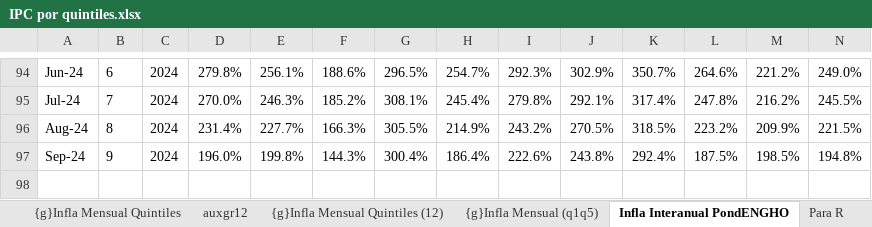
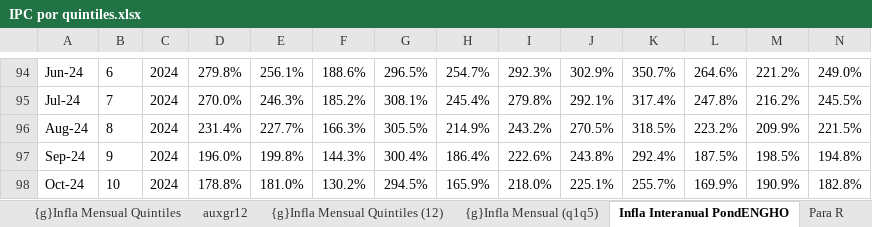
Before and after one commit to mrozada/IPCse, an Excel workbook: docs/IPC por quintiles.xlsx, sheet Infla Interanual PondENGHO, drawn as a sheet; only a part is shown, gaps mark what is left out; values as stored, in another font and other column widths than the file's, no borders; conditional formats not drawn; rows hold the shown columns only; the diff names each change by its address in the sheet, - before the commit and + after, or states it on an @@ line.

```diff
--- a/docs/IPC por quintiles.xlsx (sheet Infla Interanual PondENGHO)
+++ b/docs/IPC por quintiles.xlsx (sheet Infla Interanual PondENGHO)
+row 98: Oct-24 | 10 | 2024 | 178.8% | 181.0% | 130.2% | 294.5% | 165.9% | 218.0% | 225.1% | 255.7% | 169.9% | 190.9% | 182.8%
```
Also changed, not shown: sheet Para R, sheet Infla Mensual PondENGHO, sheet Indice PondENGHO, sheet auxgr12, formulas that keep their value, charts or pictures, 3 other files.
